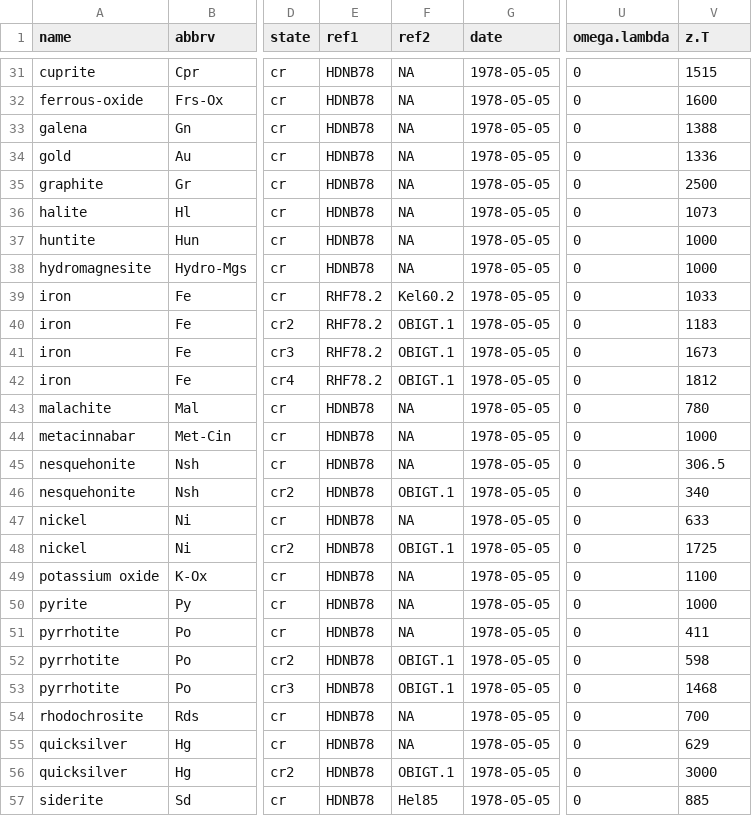
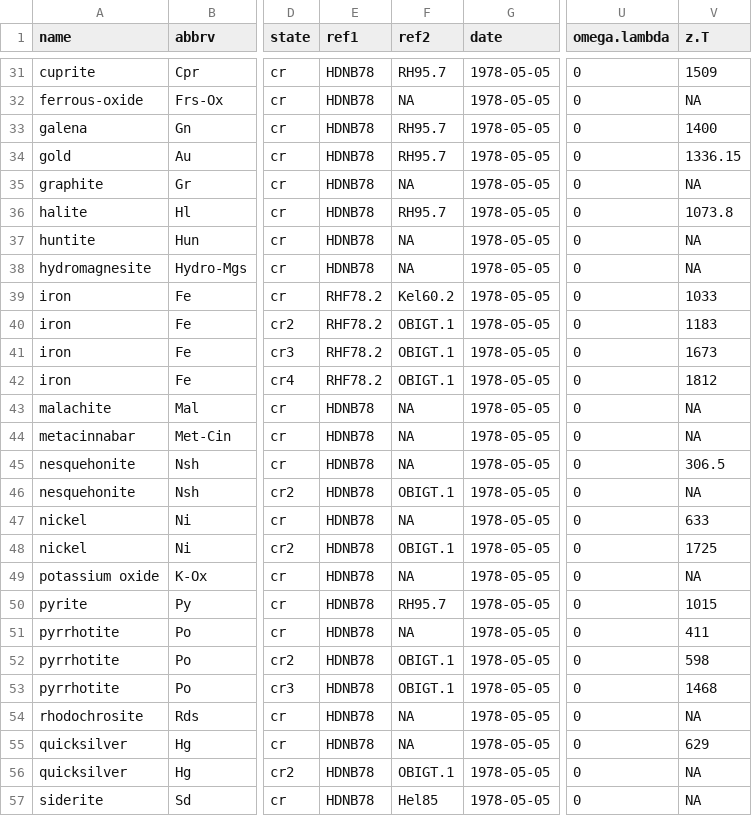
Before and after one commit to jedick/CHNOSZ, a CSV file: inst/extdata/OBIGT/inorganic_cr.csv, drawn as a sheet; only a part is shown, gaps mark what is left out; the diff covers the shown part only; the diff names each change by its address in the sheet, - before the commit and + after, or states it on an @@ line.

```diff
--- a/inst/extdata/OBIGT/inorganic_cr.csv
+++ b/inst/extdata/OBIGT/inorganic_cr.csv
-F31 (ref2): NA
+F31 (ref2): RH95.7
-V31 (z.T): 1515
+V31 (z.T): 1509
-V32 (z.T): 1600
+V32 (z.T): NA
-F33:F34 (ref2): NA
+F33:F34 (ref2): RH95.7
-V33 (z.T): 1388
+V33 (z.T): 1400
-V34 (z.T): 1336
+V34 (z.T): 1336.15
-V35 (z.T): 2500
+V35 (z.T): NA
-F36 (ref2): NA
+F36 (ref2): RH95.7
-V36 (z.T): 1073
+V36 (z.T): 1073.8
-V37:V38 (z.T): 1000
+V37:V38 (z.T): NA
-V43 (z.T): 780
+V43 (z.T): NA
-V44 (z.T): 1000
+V44 (z.T): NA
-V46 (z.T): 340
+V46 (z.T): NA
-V49 (z.T): 1100
+V49 (z.T): NA
-F50 (ref2): NA
+F50 (ref2): RH95.7
-V50 (z.T): 1000
+V50 (z.T): 1015
-V54 (z.T): 700
+V54 (z.T): NA
-V56 (z.T): 3000
+V56 (z.T): NA
-V57 (z.T): 885
+V57 (z.T): NA
```
Also changed, not shown: 92 edited cells elsewhere in this file, inst/extdata/OBIGT/SUPCRT92.csv, inst/extdata/OBIGT/refs.csv, 4 other files.
